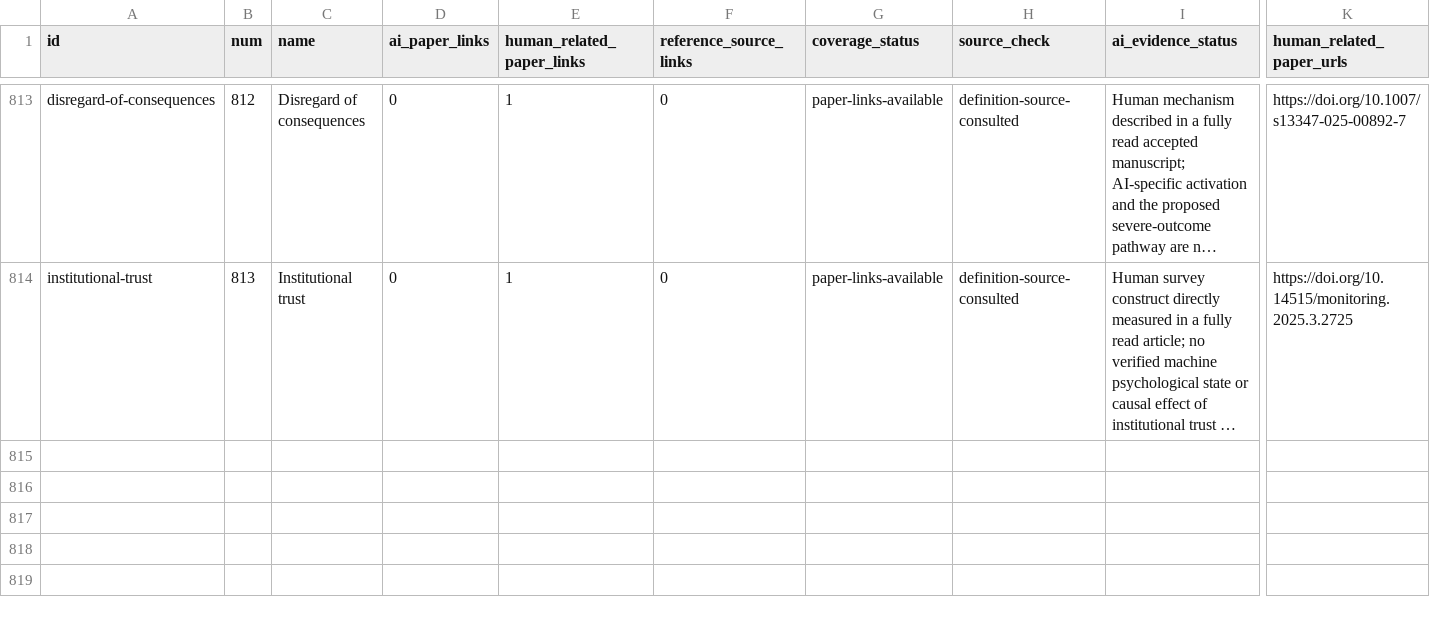
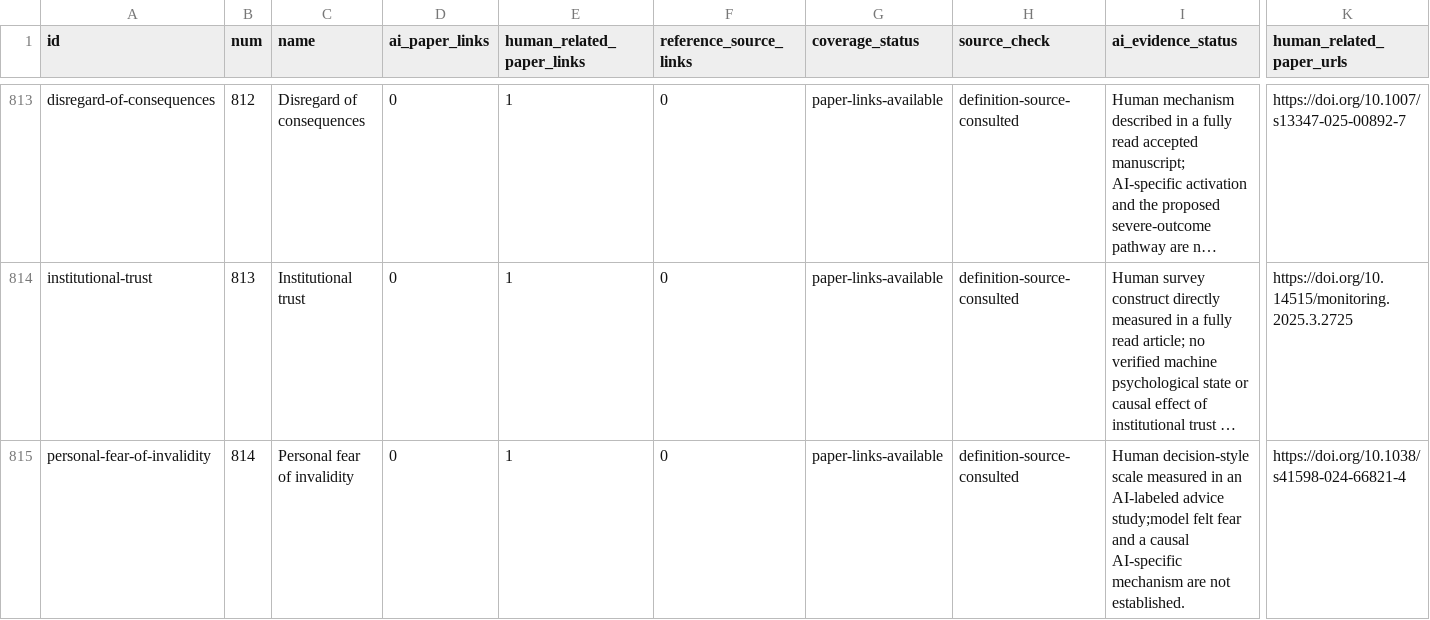
Before and after one commit to danlex/ethicalhive, a CSV file: docs/source-coverage.csv, drawn as a sheet; only a part is shown, gaps mark what is left out; long unchanged cells end in …; rows hold the shown columns only; the diff covers the shown part only; the diff names each change by its address in the sheet, - before the commit and + after, or states it on an @@ line.

Commit message:
Review PDF292: fear of invalidity, delay discounting and data audit

```diff
--- a/docs/source-coverage.csv
+++ b/docs/source-coverage.csv
+row 815: personal-fear-of-invalidity | 814 | Personal fear of invalidity | 0 | 1 | 0 | paper-links-available | definition-source-consulted | Human decision-style scale measured in an AI-labeled advice study;model felt fear and a causal AI-specific mechanism are not established. | https://doi.org/10.1038/s41598-024-66821-4
```
Also changed, not shown: 1 added row and 10 edited cells elsewhere in this file, 16 other files.
